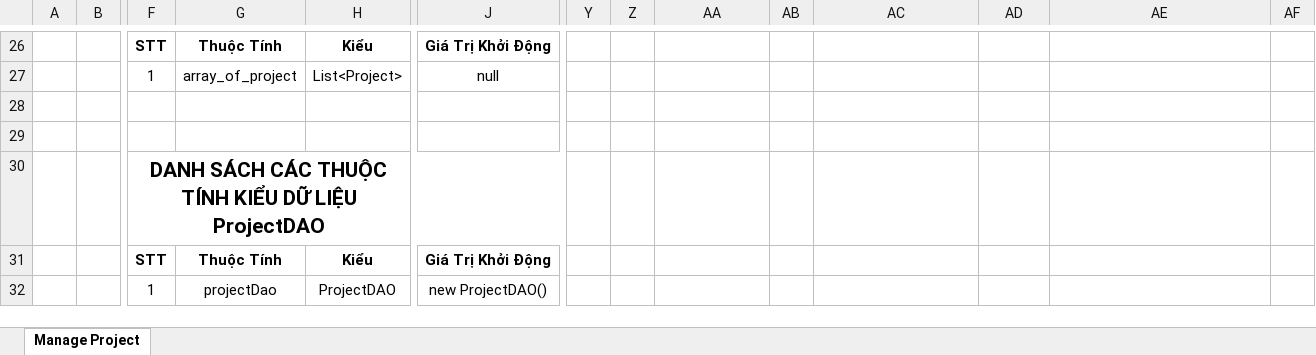
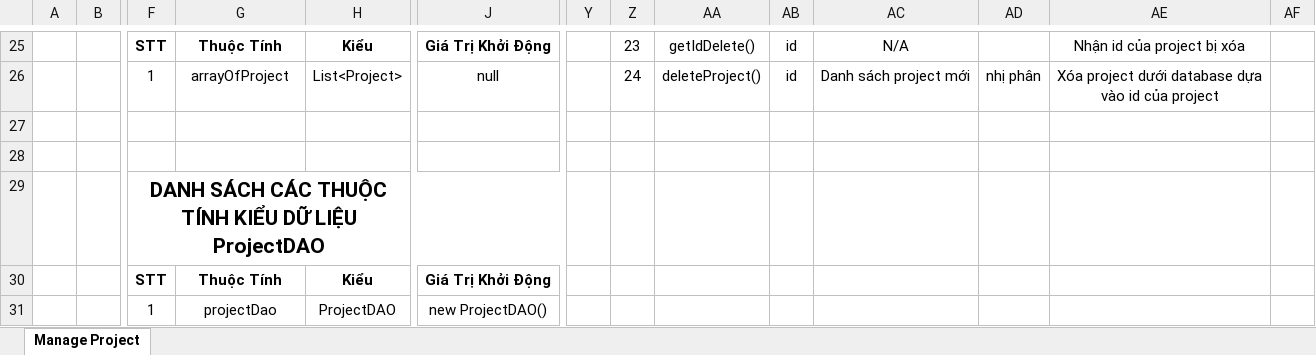
Before and after one commit to Merevoli-DatLuu/To-Do-App, an Excel workbook: ToDoApp-Doc/Document/Diagram/Thiết Kế Phần Mềm/Thiết Kế Xử Lý/ManageProject/Thiết kế xử lý.xlsx, sheet Manage Project, drawn as a sheet; only a part is shown, gaps mark what is left out; values as stored, in another font and other column widths than the file's, no borders; removed rows and columns are numbered as before the commit, all else as after; rows hold the shown columns only; ↵ is a line break in a cell; the diff covers the shown part only; the diff names each change by its address in the sheet, - before the commit and + after, or states it on an @@ line.

Commit message:
[Document, Modified]: Handle design for ManageProject

```diff
--- a/ToDoApp-Doc/Document/Diagram/Thiết Kế Phần Mềm/Thiết Kế Xử Lý/ManageProject/Thiết kế xử lý.xlsx (sheet Manage Project)
+++ b/ToDoApp-Doc/Document/Diagram/Thiết Kế Phần Mềm/Thiết Kế Xử Lý/ManageProject/Thiết kế xử lý.xlsx (sheet Manage Project)
-Z25: (empty)
+Z25: 23
-AA25: (empty)
+AA25: getIdDelete()
-AB25: (empty)
+AB25: id
-AC25: (empty)
+AC25: N/A
-AE25: (empty)
+AE25: Nhận id của project bị xóa
-row 27:  |  | 1 | array_of_project | List<Project> | null
+row 26:  |  | 1 | arrayOfProject | List<Project> | null |  | 24 | deleteProject() | id | Danh sách project mới | nhị phân | Xóa project dưới database dựa ↵ vào id của project
```
Also changed, not shown: 8 added rows, 9 removed rows, 125 edited cells and merged cells elsewhere in this sheet, 2 other files.
